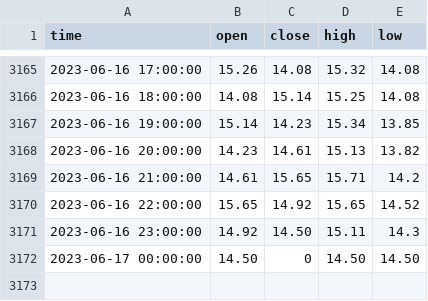
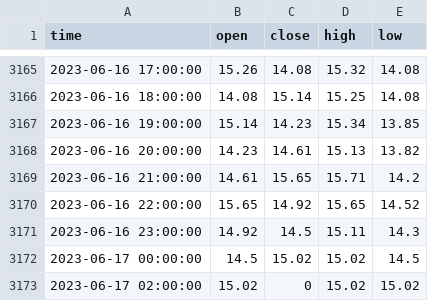
Before and after one commit to gioinocente/SteamMarketCandlestick, a CSV file: data.csv, drawn as a sheet; only a part is shown, gaps mark what is left out.

```diff
--- a/data.csv
+++ b/data.csv
@@ -3170,3 +3170,4 @@ time,open,close,high,low
 2023-06-16 22:00:00,15.65,14.92,15.65,14.52
-2023-06-16 23:00:00,14.92,14.50,15.11,14.3
-2023-06-17 00:00:00,14.50,0,14.50,14.50
+2023-06-16 23:00:00,14.92,14.5,15.11,14.3
+2023-06-17 00:00:00,14.5,15.02,15.02,14.5
+2023-06-17 02:00:00,15.02,0,15.02,15.02
```
Also changed, not shown: 1 other file.
